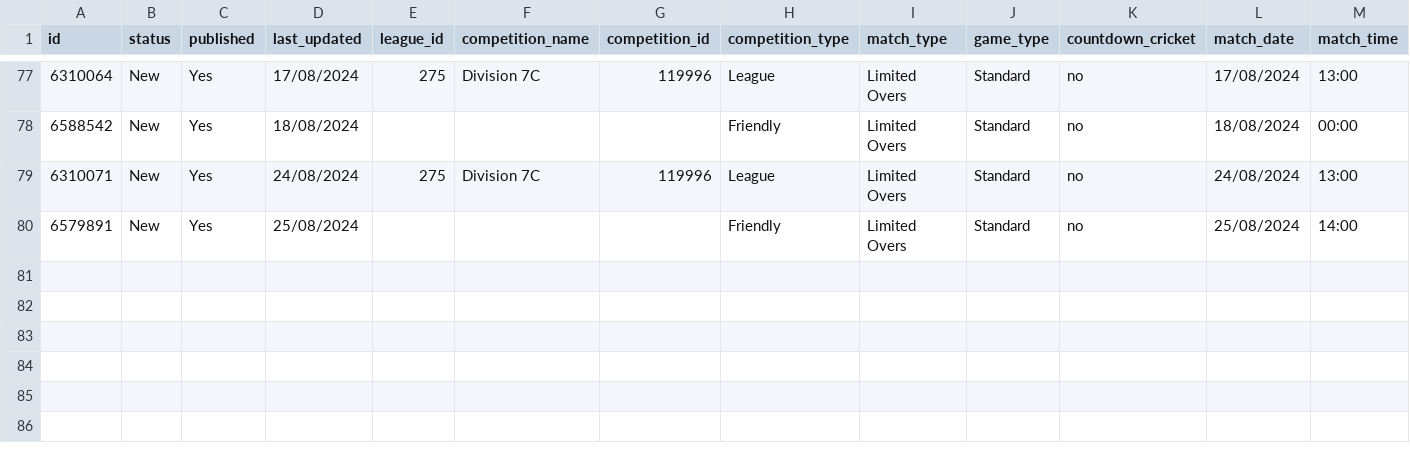
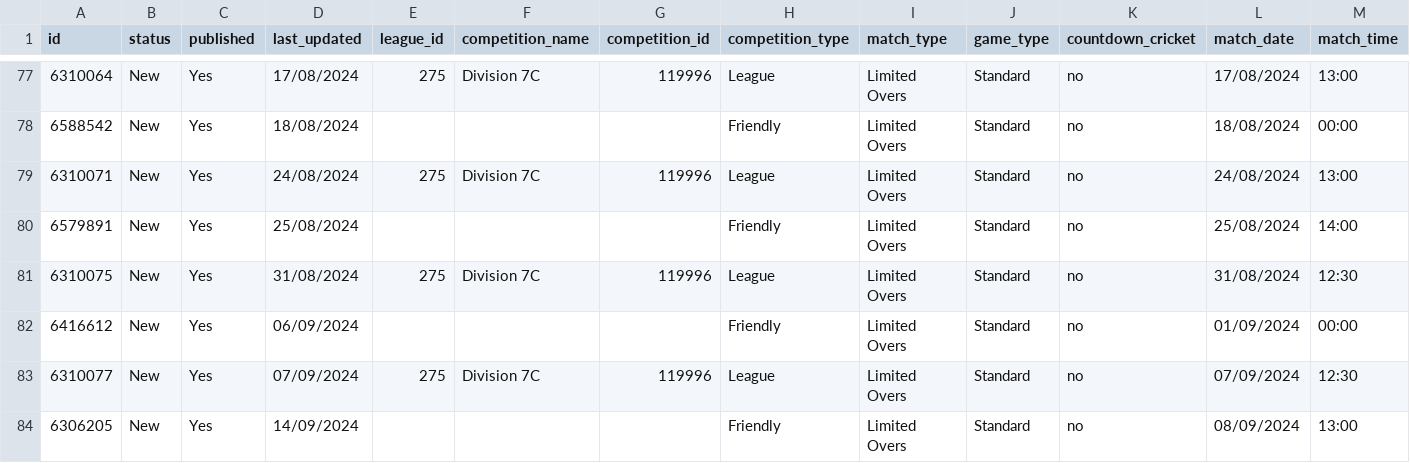
Before and after one commit to BenRichy/Harwell-Cricket-Statistics, a CSV file: app/data/results_summary.csv, drawn as a sheet; only a part is shown, gaps mark what is left out; rows hold the shown columns only; the diff names each change by its address in the sheet, - before the commit and + after, or states it on an @@ line.

Commit message:
updated app and made sure abandoned games have stats correctly coming through

```diff
--- a/app/data/results_summary.csv
+++ b/app/data/results_summary.csv
+row 81: 6310075 | New | Yes | 31/08/2024 | 275 | Division 7C | 119996 | League | Limited Overs | Standard | no | 31/08/2024 | 12:30
+row 82: 6416612 | New | Yes | 06/09/2024 |  |  |  | Friendly | Limited Overs | Standard | no | 01/09/2024 | 00:00
+row 83: 6310077 | New | Yes | 07/09/2024 | 275 | Division 7C | 119996 | League | Limited Overs | Standard | no | 07/09/2024 | 12:30
+row 84: 6306205 | New | Yes | 14/09/2024 |  |  |  | Friendly | Limited Overs | Standard | no | 08/09/2024 | 13:00
```
Also changed, not shown: app/data/match_date_to_league.csv, 2 other files.
